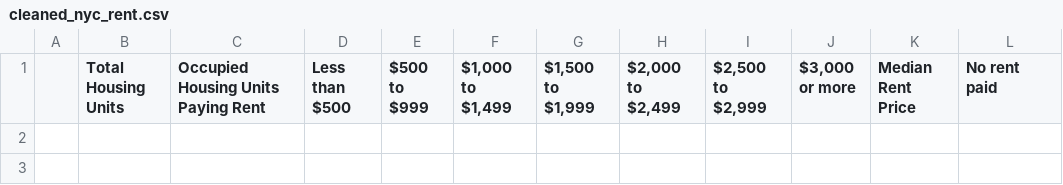
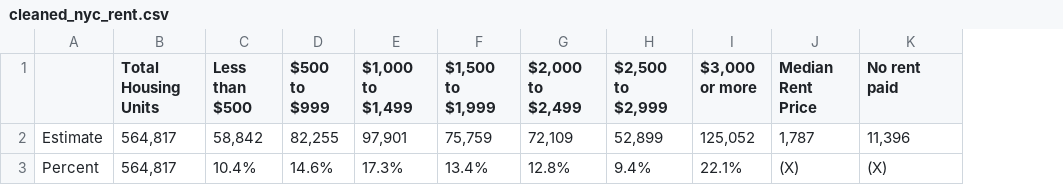
Before and after one commit to maddieemihle/major-city-visualization, a CSV file: data_files/ny_data/nyc_cleaned_data/cleaned_nyc_rent.csv, drawn as a sheet; removed rows and columns are numbered as before the commit, all else as after; the diff names each change by its address in the sheet, - before the commit and + after, or states it on an @@ line.

Commit message:
"pushing data html and ny_data.json"

```diff
--- a/data_files/ny_data/nyc_cleaned_data/cleaned_nyc_rent.csv
+++ b/data_files/ny_data/nyc_cleaned_data/cleaned_nyc_rent.csv
-column A, empty
+column A, empty
-column C, row 1: Occupied Housing Units Paying Rent
+row 2: Estimate | 564,817 | 58,842 | 82,255 | 97,901 | 75,759 | 72,109 | 52,899 | 125,052 | 1,787 | 11,396
+row 3: Percent | 564,817 | 10.4% | 14.6% | 17.3% | 13.4% | 12.8% | 9.4% | 22.1% | (X) | (X)
```
Also changed, not shown: data_files/ny_data/nyc_raw_data/nyc_gross_rent.csv, 8 other files.
